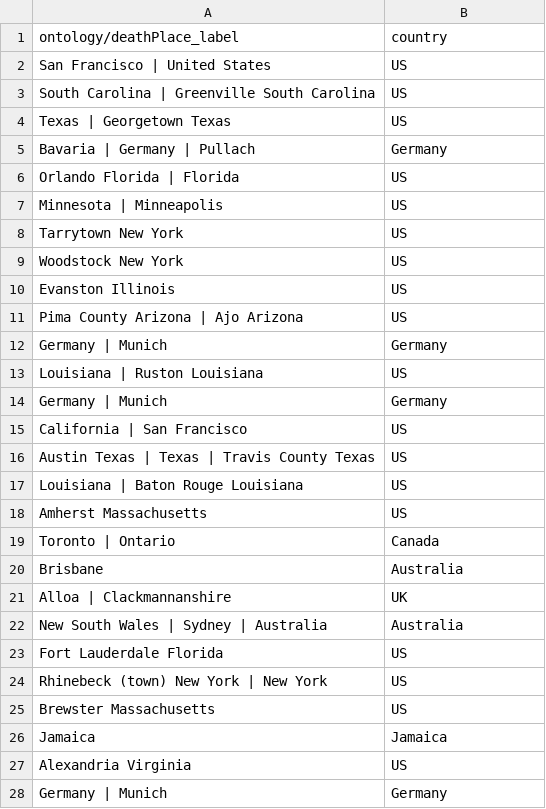
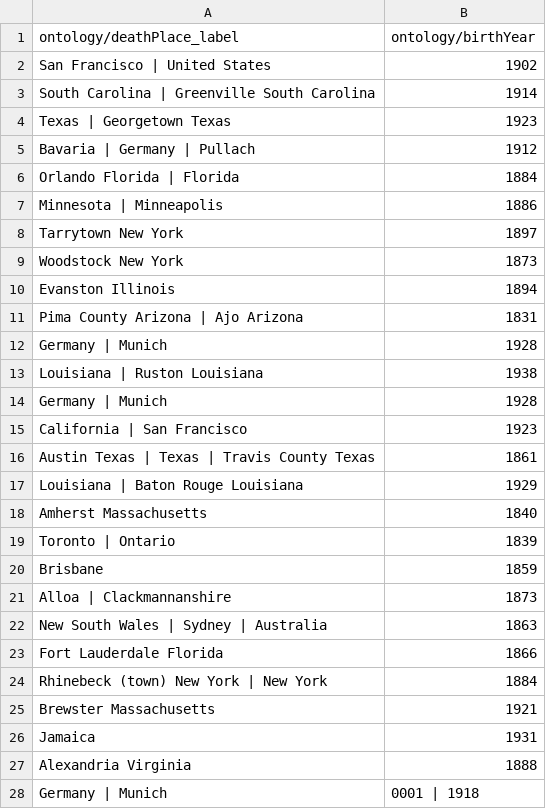
Before and after one commit to asaschajer/The-Plumbers, a CSV file: Journalists_country.csv, drawn as a sheet; only a part is shown; the diff covers the shown part only.

```diff
--- a/Journalists_country.csv
+++ b/Journalists_country.csv
@@ -1,28 +1,28 @@
-"ontology/deathPlace_label", "country"
-"San Francisco | United States","US"
-"South Carolina | Greenville South Carolina","US"
-"Texas | Georgetown Texas","US"
-"Bavaria | Germany | Pullach","Germany"
-"Orlando Florida | Florida","US"
-"Minnesota | Minneapolis","US"
-"Tarrytown New York","US"
-"Woodstock New York","US"
-"Evanston Illinois","US"
-"Pima County Arizona | Ajo Arizona","US"
-"Germany | Munich","Germany"
-"Louisiana | Ruston Louisiana","US"
-"Germany | Munich","Germany"
-"California | San Francisco","US"
-"Austin Texas | Texas | Travis County Texas","US"
-"Louisiana | Baton Rouge Louisiana","US"
-"Amherst Massachusetts","US"
-"Toronto | Ontario","Canada"
-"Brisbane","Australia"
-"Alloa | Clackmannanshire","UK"
-"New South Wales | Sydney | Australia","Australia"
-"Fort Lauderdale Florida","US"
-"Rhinebeck (town) New York | New York","US"
-"Brewster Massachusetts","US"
-"Jamaica","Jamaica"
-"Alexandria Virginia","US"
-"Germany | Munich","Germany"
+"ontology/deathPlace_label","ontology/birthYear"
+"San Francisco | United States","1902"
+"South Carolina | Greenville South Carolina","1914"
+"Texas | Georgetown Texas","1923"
+"Bavaria | Germany | Pullach","1912"
+"Orlando Florida | Florida","1884"
+"Minnesota | Minneapolis","1886"
+"Tarrytown New York","1897"
+"Woodstock New York","1873"
+"Evanston Illinois","1894"
+"Pima County Arizona | Ajo Arizona","1831"
+"Germany | Munich","1928"
+"Louisiana | Ruston Louisiana","1938"
+"Germany | Munich","1928"
+"California | San Francisco","1923"
+"Austin Texas | Texas | Travis County Texas","1861"
+"Louisiana | Baton Rouge Louisiana","1929"
+"Amherst Massachusetts","1840"
+"Toronto | Ontario","1839"
+"Brisbane","1859"
+"Alloa | Clackmannanshire","1873"
+"New South Wales | Sydney | Australia","1863"
+"Fort Lauderdale Florida","1866"
+"Rhinebeck (town) New York | New York","1884"
+"Brewster Massachusetts","1921"
+"Jamaica","1931"
+"Alexandria Virginia","1888"
+"Germany | Munich","0001 | 1918"
```
Also changed, not shown: 14 edited cells elsewhere in this file, 2 other files.
